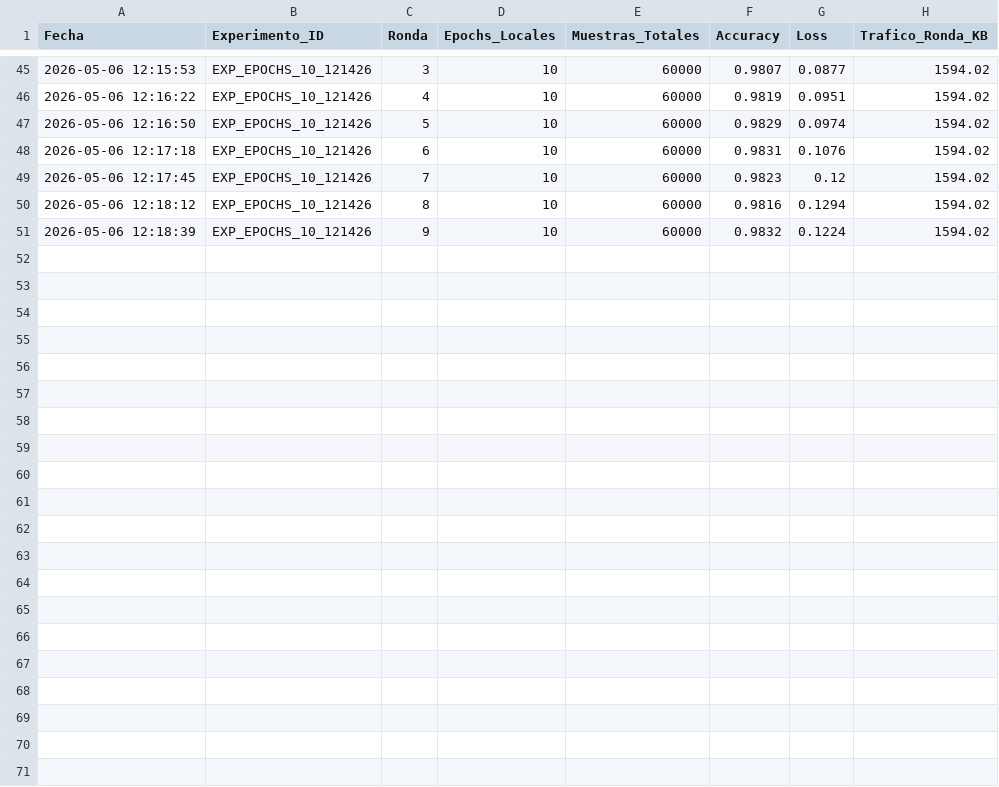
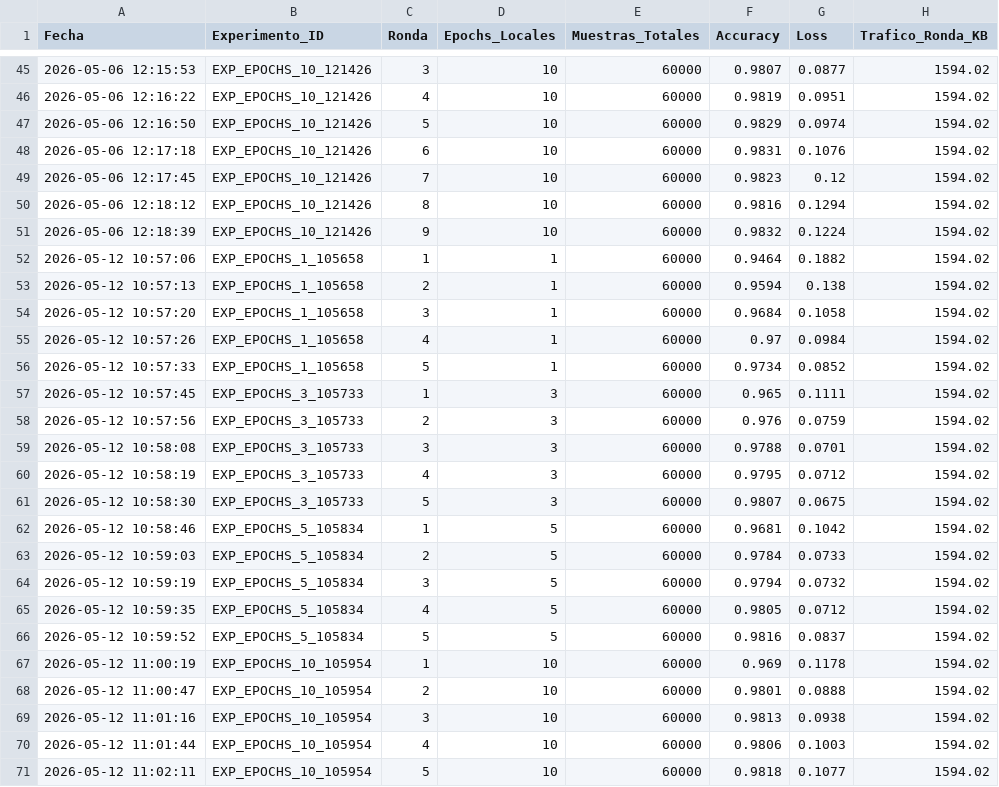
Before and after one commit to amarher04/Federated-Learning-tfg, a CSV file: server/resultados_experimentos.csv, drawn as a sheet; only a part is shown, gaps mark what is left out.

```diff
--- a/server/resultados_experimentos.csv
+++ b/server/resultados_experimentos.csv
@@ -51 +51,21 @@ Fecha,Experimento_ID,Ronda,Epochs_Locales,Muestras_Totales,Accuracy,Loss,Trafico
 2026-05-06 12:18:39,EXP_EPOCHS_10_121426,9,10,60000,0.9832,0.1224,1594.02
+2026-05-12 10:57:06,EXP_EPOCHS_1_105658,1,1,60000,0.9464,0.1882,1594.02
+2026-05-12 10:57:13,EXP_EPOCHS_1_105658,2,1,60000,0.9594,0.138,1594.02
+2026-05-12 10:57:20,EXP_EPOCHS_1_105658,3,1,60000,0.9684,0.1058,1594.02
+2026-05-12 10:57:26,EXP_EPOCHS_1_105658,4,1,60000,0.97,0.0984,1594.02
+2026-05-12 10:57:33,EXP_EPOCHS_1_105658,5,1,60000,0.9734,0.0852,1594.02
+2026-05-12 10:57:45,EXP_EPOCHS_3_105733,1,3,60000,0.965,0.1111,1594.02
+2026-05-12 10:57:56,EXP_EPOCHS_3_105733,2,3,60000,0.976,0.0759,1594.02
+2026-05-12 10:58:08,EXP_EPOCHS_3_105733,3,3,60000,0.9788,0.0701,1594.02
+2026-05-12 10:58:19,EXP_EPOCHS_3_105733,4,3,60000,0.9795,0.0712,1594.02
+2026-05-12 10:58:30,EXP_EPOCHS_3_105733,5,3,60000,0.9807,0.0675,1594.02
+2026-05-12 10:58:46,EXP_EPOCHS_5_105834,1,5,60000,0.9681,0.1042,1594.02
+2026-05-12 10:59:03,EXP_EPOCHS_5_105834,2,5,60000,0.9784,0.0733,1594.02
+2026-05-12 10:59:19,EXP_EPOCHS_5_105834,3,5,60000,0.9794,0.0732,1594.02
+2026-05-12 10:59:35,EXP_EPOCHS_5_105834,4,5,60000,0.9805,0.0712,1594.02
+2026-05-12 10:59:52,EXP_EPOCHS_5_105834,5,5,60000,0.9816,0.0837,1594.02
+2026-05-12 11:00:19,EXP_EPOCHS_10_105954,1,10,60000,0.969,0.1178,1594.02
+2026-05-12 11:00:47,EXP_EPOCHS_10_105954,2,10,60000,0.9801,0.0888,1594.02
+2026-05-12 11:01:16,EXP_EPOCHS_10_105954,3,10,60000,0.9813,0.0938,1594.02
+2026-05-12 11:01:44,EXP_EPOCHS_10_105954,4,10,60000,0.9806,0.1003,1594.02
+2026-05-12 11:02:11,EXP_EPOCHS_10_105954,5,10,60000,0.9818,0.1077,1594.02
```
Also changed, not shown: 6 other files.
